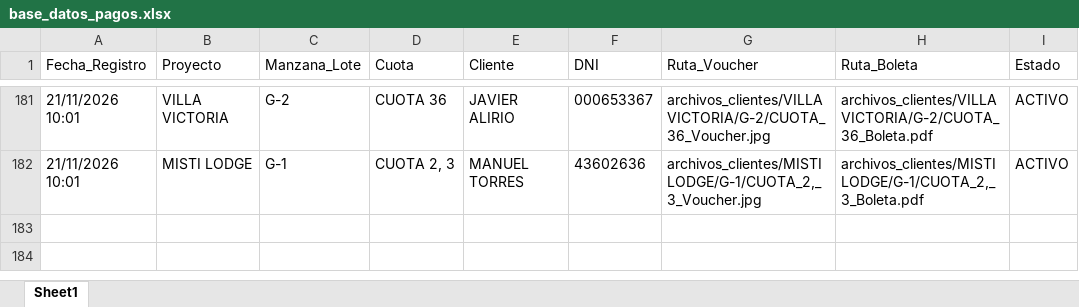
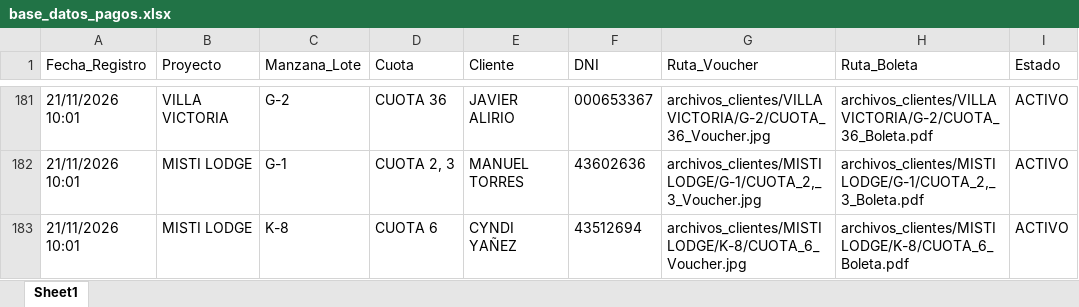
Before and after one commit to bryanflowers10-prog/portal-cobranzas-gr, an Excel workbook: base_datos_pagos.xlsx, sheet Sheet1, drawn as a sheet; only a part is shown, gaps mark what is left out; values as stored, in another font and other column widths than the file's, no borders; the diff names each change by its address in the sheet, - before the commit and + after, or states it on an @@ line.

```diff
--- a/base_datos_pagos.xlsx (sheet Sheet1)
+++ b/base_datos_pagos.xlsx (sheet Sheet1)
+row 183: 21/11/2026 10:01 | MISTI LODGE | K-8 | CUOTA 6 | CYNDI YAÑEZ | 43512694 | archivos_clientes/MISTI LODGE/K-8/CUOTA_6_Voucher.jpg | archivos_clientes/MISTI LODGE/K-8/CUOTA_6_Boleta.pdf | ACTIVO
```
Also changed, not shown: 4 other files.
